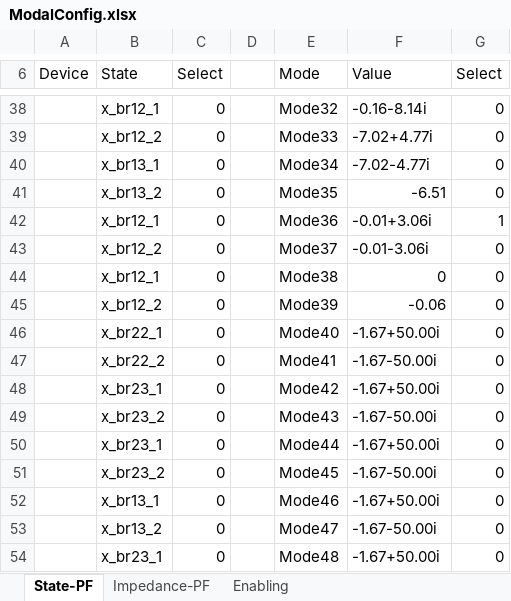
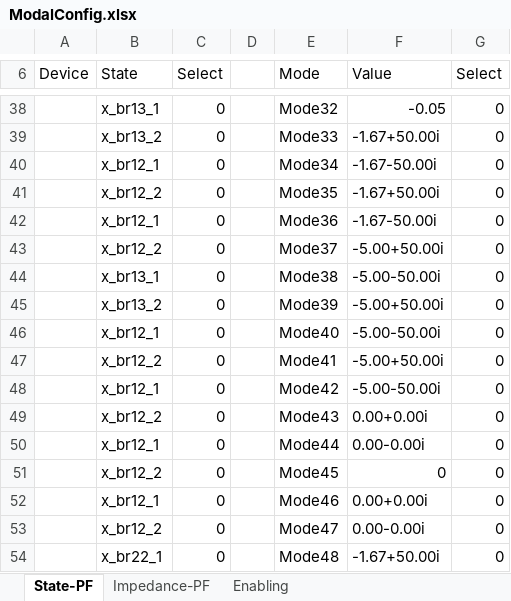
Before and after one commit to Future-Power-Networks/Simplus-Grid-Tool, an Excel workbook: Examples/paper_participation/ModalConfig.xlsx, sheet State-PF, drawn as a sheet; only a part is shown, gaps mark what is left out; values as stored, in another font and other column widths than the file's, no borders; the diff covers the shown part only; the diff names each change by its address in the sheet, - before the commit and + after, or states it on an @@ line.

```diff
--- a/Examples/paper_participation/ModalConfig.xlsx (sheet State-PF)
+++ b/Examples/paper_participation/ModalConfig.xlsx (sheet State-PF)
-B38 (State): x_br12_1
+B38 (State): x_br13_1
-F38 (Value): -0.16-8.14i
+F38 (Value): -0.05
-B39 (State): x_br12_2
+B39 (State): x_br13_2
-F39 (Value): -7.02+4.77i
+F39 (Value): -1.67+50.00i
-B40 (State): x_br13_1
+B40 (State): x_br12_1
-F40 (Value): -7.02-4.77i
+F40 (Value): -1.67-50.00i
-B41 (State): x_br13_2
+B41 (State): x_br12_2
-F41 (Value): -6.51
+F41 (Value): -1.67+50.00i
-F42 (Value): -0.01+3.06i
+F42 (Value): -1.67-50.00i
-G42 (Select): 1
+G42 (Select): 0
-F43 (Value): -0.01-3.06i
+F43 (Value): -5.00+50.00i
-B44 (State): x_br12_1
+B44 (State): x_br13_1
-F44 (Value): 0
+F44 (Value): -5.00-50.00i
-B45 (State): x_br12_2
+B45 (State): x_br13_2
-F45 (Value): -0.06
+F45 (Value): -5.00+50.00i
-B46 (State): x_br22_1
+B46 (State): x_br12_1
-F46 (Value): -1.67+50.00i
+F46 (Value): -5.00-50.00i
-B47 (State): x_br22_2
+B47 (State): x_br12_2
-F47 (Value): -1.67-50.00i
+F47 (Value): -5.00+50.00i
-B48 (State): x_br23_1
+B48 (State): x_br12_1
-F48 (Value): -1.67+50.00i
+F48 (Value): -5.00-50.00i
-B49 (State): x_br23_2
+B49 (State): x_br12_2
-F49 (Value): -1.67-50.00i
+F49 (Value): 0.00+0.00i
-B50 (State): x_br23_1
+B50 (State): x_br12_1
-F50 (Value): -1.67+50.00i
+F50 (Value): 0.00-0.00i
-B51 (State): x_br23_2
+B51 (State): x_br12_2
-F51 (Value): -1.67-50.00i
+F51 (Value): 0
-B52 (State): x_br13_1
+B52 (State): x_br12_1
-F52 (Value): -1.67+50.00i
+F52 (Value): 0.00+0.00i
-B53 (State): x_br13_2
+B53 (State): x_br12_2
-F53 (Value): -1.67-50.00i
+F53 (Value): 0.00-0.00i
-B54 (State): x_br23_1
+B54 (State): x_br22_1
```
Also changed, not shown: 4 added rows and 45 edited cells elsewhere in this sheet, sheet Impedance-PF, 12 other files.
